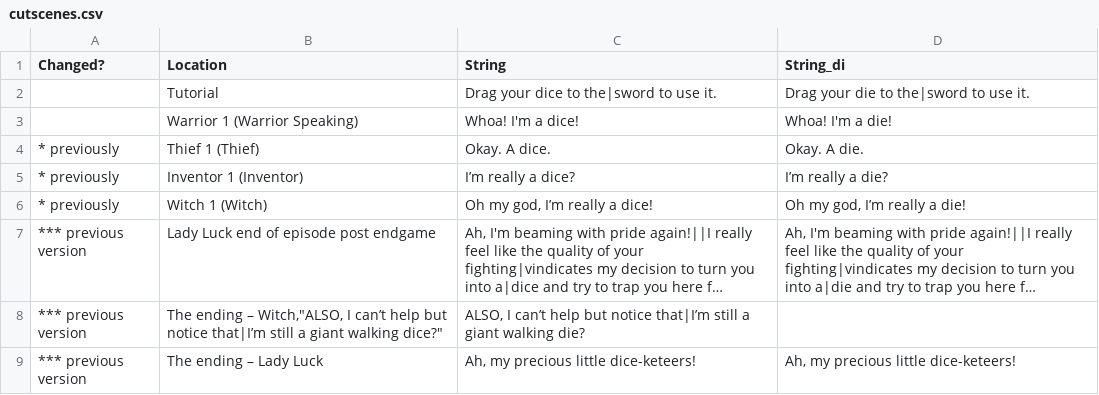
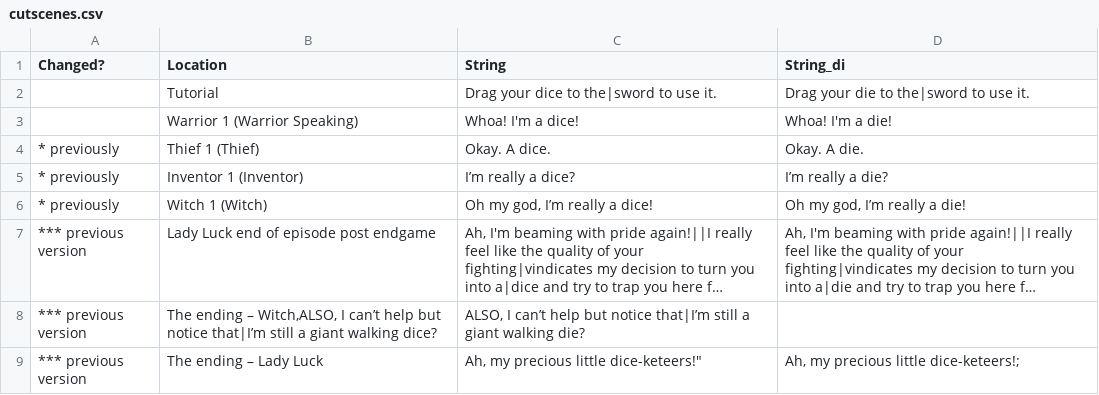
Before and after one commit to Hyphen-ated/diceysingular, a CSV file: die/data/text/locale/di/cutscenes.csv, drawn as a sheet; long unchanged cells end in …; the diff names each change by its address in the sheet, - before the commit and + after, or states it on an @@ line.

```diff
--- a/die/data/text/locale/di/cutscenes.csv
+++ b/die/data/text/locale/di/cutscenes.csv
-B8 (Location): …ending – Witch,"ALSO, I can’t help but notice that|I’m still a giant walking dice?"
+B8 (Location): …ending – Witch,ALSO, I can’t help but notice that|I’m still a giant walking dice?
-C9 (String): Ah, my precious little dice-keteers!
+C9 (String): Ah, my precious little dice-keteers!"
-D9 (String_di): Ah, my precious little dice-keteers!
+D9 (String_di): Ah, my precious little dice-keteers!;
```
Also changed, not shown: die/data/text/locale/di/enemystrings.csv, die/data/text/locale/di/skills.csv, 2 other files.
